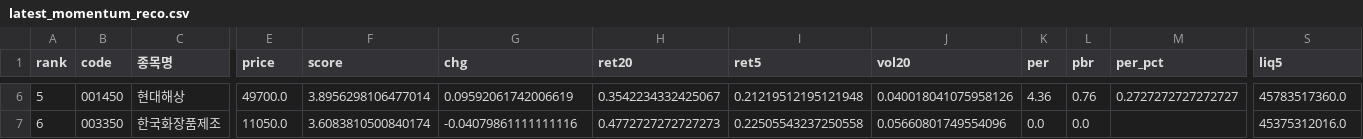
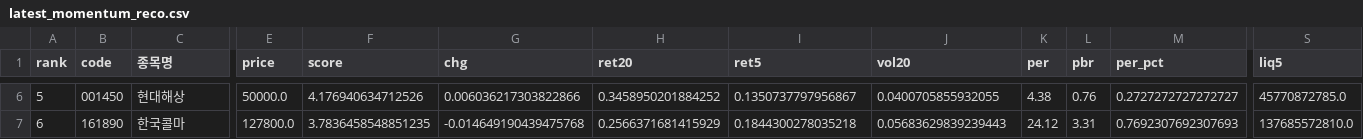
Before and after one commit to viniciusogh/kospi-quant, a CSV file: latest_momentum_reco.csv, drawn as a sheet; only a part is shown, gaps mark what is left out; the diff covers the shown part only; the diff names each change by its address in the sheet, - before the commit and + after, or states it on an @@ line.

```diff
--- a/latest_momentum_reco.csv
+++ b/latest_momentum_reco.csv
-E6 (price): 49700.0
+E6 (price): 50000.0
-F6 (score): 3.8956298106477014
+F6 (score): 4.176940634712526
-G6 (chg): 0.09592061742006619
+G6 (chg): 0.006036217303822866
-H6 (ret20): 0.3542234332425067
+H6 (ret20): 0.3458950201884252
-I6 (ret5): 0.21219512195121948
+I6 (ret5): 0.1350737797956867
-J6 (vol20): 0.040018041075958126
+J6 (vol20): 0.0400705855932055
-K6 (per): 4.36
+K6 (per): 4.38
-S6 (liq5): 45783517360.0
+S6 (liq5): 45770872785.0
-B7 (code): 003350
+B7 (code): 161890
-C7 (종목명): 한국화장품제조
+C7 (종목명): 한국콜마
-E7 (price): 11050.0
+E7 (price): 127800.0
-F7 (score): 3.6083810500840174
+F7 (score): 3.7836458548851235
-G7 (chg): -0.04079861111111116
+G7 (chg): -0.014649190439475768
-H7 (ret20): 0.4772727272727273
+H7 (ret20): 0.2566371681415929
-I7 (ret5): 0.22505543237250558
+I7 (ret5): 0.1844300278035218
-J7 (vol20): 0.05660801749554096
+J7 (vol20): 0.05683629839239443
-K7 (per): 0.0
+K7 (per): 24.12
-L7 (pbr): 0.0
+L7 (pbr): 3.31
-M7 (per_pct): (empty)
+M7 (per_pct): 0.7692307692307693
-S7 (liq5): 45375312016.0
+S7 (liq5): 137685572810.0
```
Also changed, not shown: 144 edited cells elsewhere in this file, latest_momentum_reco_v20g.csv, momentum_history.csv, 2 other files.
